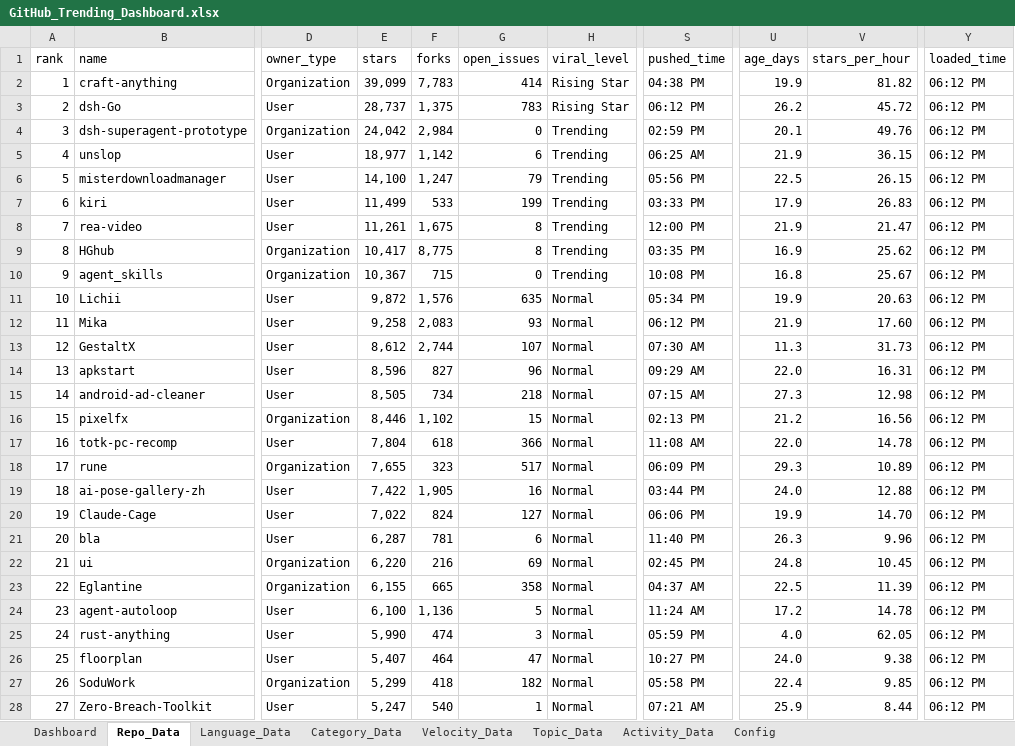
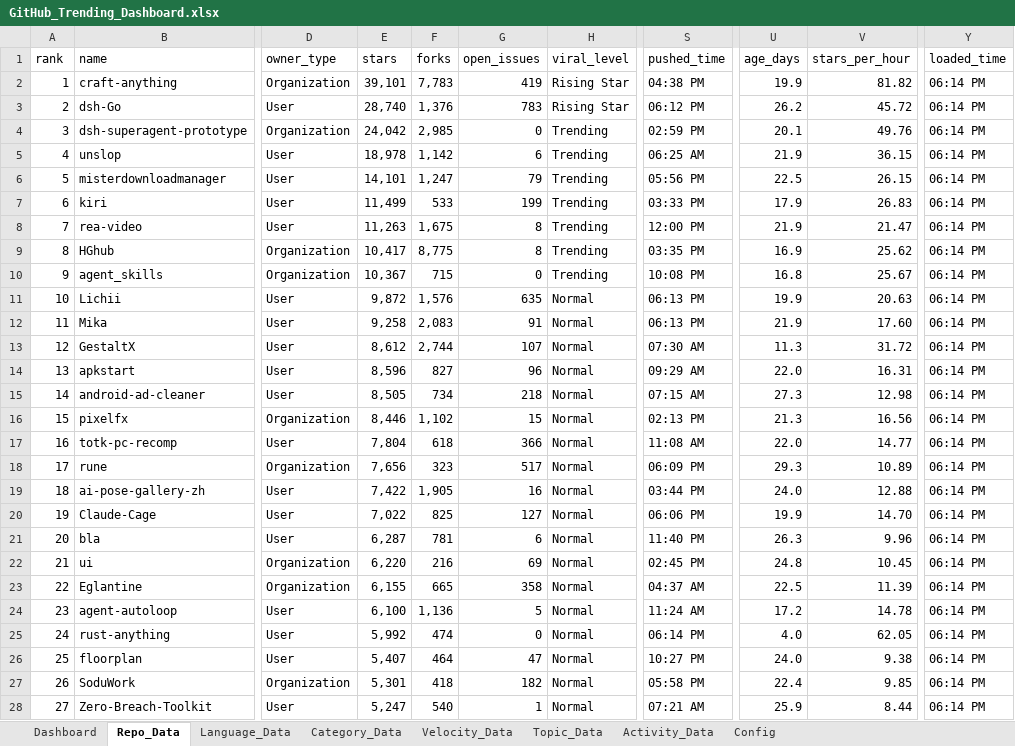
Before and after one commit to DishantBhere/GitHub-ETL-Engine, an Excel workbook: GitHub_Trending_Dashboard.xlsx, sheet Repo_Data, drawn as a sheet; only a part is shown, gaps mark what is left out; values as stored, in another font and other column widths than the file's, no borders; table styles not drawn; the diff covers the shown part only; the diff names each change by its address in the sheet, - before the commit and + after, or states it on an @@ line.

```diff
--- a/GitHub_Trending_Dashboard.xlsx (sheet Repo_Data)
+++ b/GitHub_Trending_Dashboard.xlsx (sheet Repo_Data)
-E2 (stars): 39,099
+E2 (stars): 39,101
-G2 (open_issues): 414
+G2 (open_issues): 419
-Y2:Y28 (loaded_time): 06:12 PM
+Y2:Y28 (loaded_time): 06:14 PM
-E3 (stars): 28,737
+E3 (stars): 28,740
-F3 (forks): 1,375
+F3 (forks): 1,376
-F4 (forks): 2,984
+F4 (forks): 2,985
-E5 (stars): 18,977
+E5 (stars): 18,978
-E6 (stars): 14,100
+E6 (stars): 14,101
-E8 (stars): 11,261
+E8 (stars): 11,263
-S11 (pushed_time): 05:34 PM
+S11 (pushed_time): 06:13 PM
-G12 (open_issues): 93
+G12 (open_issues): 91
-S12 (pushed_time): 06:12 PM
+S12 (pushed_time): 06:13 PM
-V13 (stars_per_hour): 31.73
+V13 (stars_per_hour): 31.72
-U16 (age_days): 21.2
+U16 (age_days): 21.3
-V17 (stars_per_hour): 14.78
+V17 (stars_per_hour): 14.77
-E18 (stars): 7,655
+E18 (stars): 7,656
-F20 (forks): 824
+F20 (forks): 825
-E25 (stars): 5,990
+E25 (stars): 5,992
-G25 (open_issues): 3
+G25 (open_issues): 0
-S25 (pushed_time): 05:59 PM
+S25 (pushed_time): 06:14 PM
-E27 (stars): 5,299
+E27 (stars): 5,301
```
Also changed, not shown: 94 edited cells elsewhere in this sheet, sheet Language_Data, sheet Topic_Data, sheet Velocity_Data, sheet Config, 5 other files.
